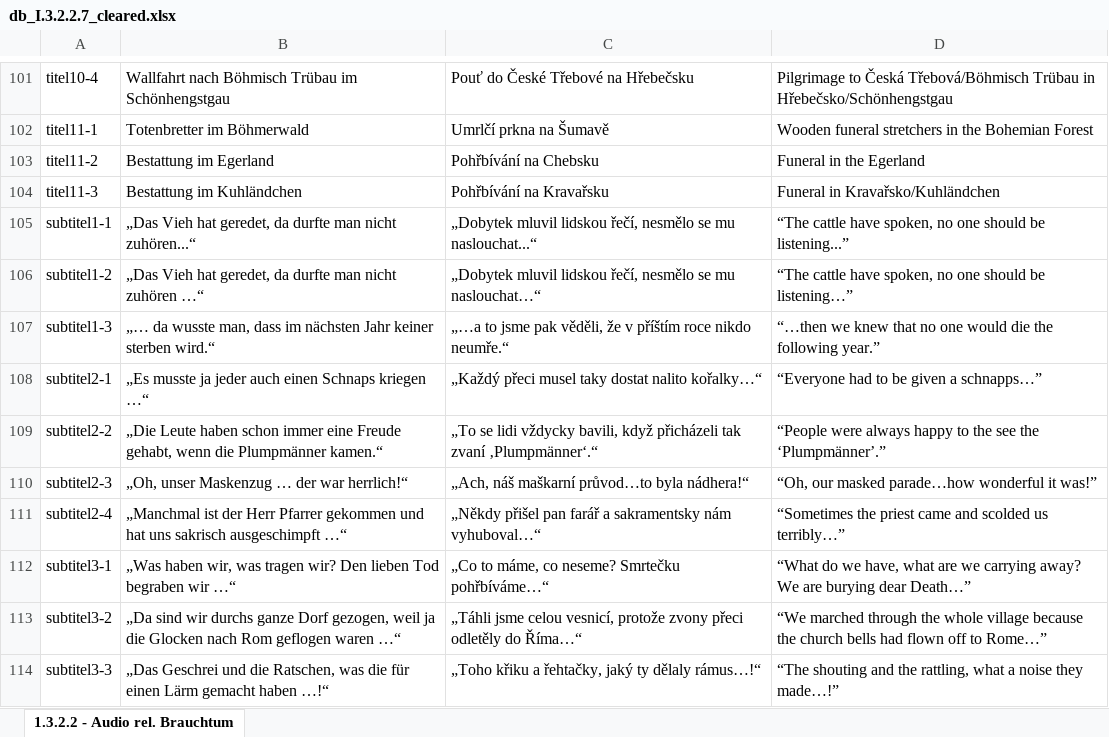
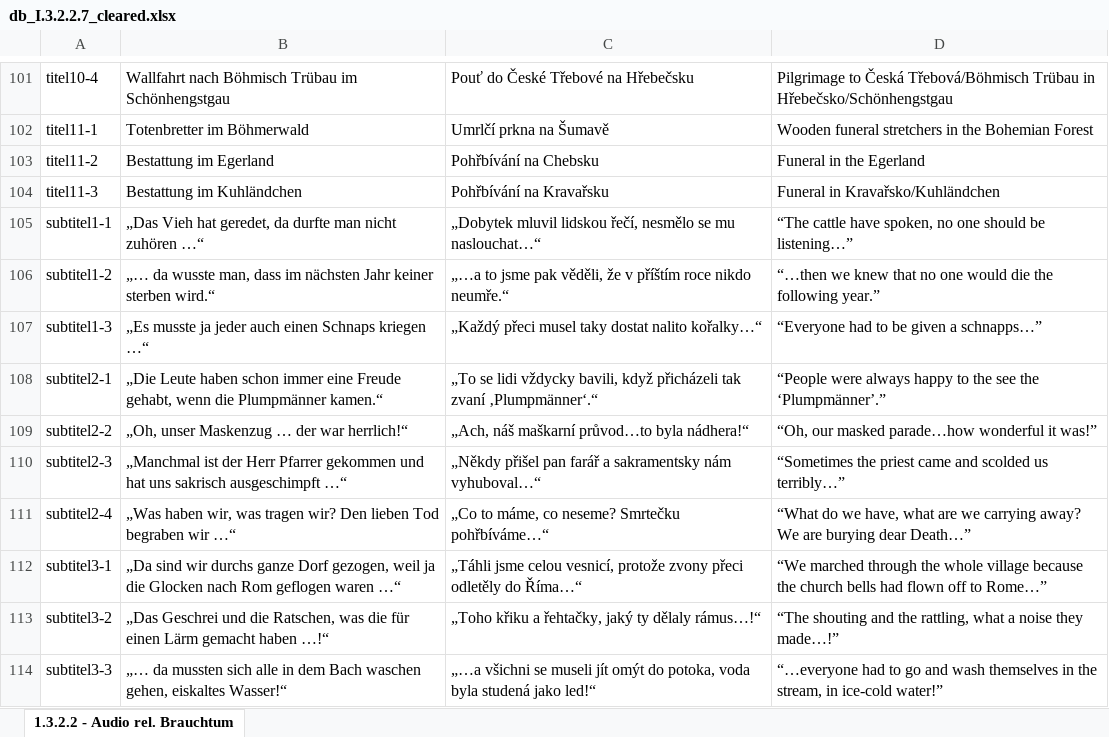
Before and after one commit to 95lux/brauchtum, an Excel workbook: db/db_I.3.2.2.7_cleared.xlsx, sheet 1.3.2.2 - Audio rel. Brauchtum, drawn as a sheet; only a part is shown, gaps mark what is left out; values as stored, in another font and other column widths than the file's, no borders; the diff covers the shown part only; the diff names each change by its address in the sheet, - before the commit and + after, or states it on an @@ line.

```diff
--- a/db/db_I.3.2.2.7_cleared.xlsx (sheet 1.3.2.2 - Audio rel. Brauchtum)
+++ b/db/db_I.3.2.2.7_cleared.xlsx (sheet 1.3.2.2 - Audio rel. Brauchtum)
-B105: …man nicht zuhören...“
+B105: …man nicht zuhören …“
-C105: …se mu naslouchat...“
+C105: …se mu naslouchat…“
-D105: …should be listening...”
+D105: …should be listening…”
-B106: „Das Vieh hat geredet, da durfte man nicht zuhören …“
+B106: „… da wusste man, dass im nächsten Jahr keiner sterben wird.“
-C106: „Dobytek mluvil lidskou řečí, nesmělo se mu naslouchat…“
+C106: „…a to jsme pak věděli, že v příštím roce nikdo neumře.“
-D106: “The cattle have spoken, no one should be listening…”
+D106: “…then we knew that no one would die the following year.”
-B107: „… da wusste man, dass im nächsten Jahr keiner sterben wird.“
+B107: „Es musste ja jeder auch einen Schnaps kriegen …“
-C107: „…a to jsme pak věděli, že v příštím roce nikdo neumře.“
+C107: „Každý přeci musel taky dostat nalito kořalky…“
-D107: “…then we knew that no one would die the following year.”
+D107: “Everyone had to be given a schnapps…”
-B108: „Es musste ja jeder auch einen Schnaps kriegen …“
+B108: „Die Leute haben schon immer eine Freude gehabt, wenn die Plumpmänner kamen.“
-C108: „Každý přeci musel taky dostat nalito kořalky…“
+C108: „To se lidi vždycky bavili, když přicházeli tak zvaní ‚Plumpmänner‘.“
-D108: “Everyone had to be given a schnapps…”
+D108: “People were always happy to the see the ‘Plumpmänner’.”
-B109: „Die Leute haben schon immer eine Freude gehabt, wenn die Plumpmänner kamen.“
+B109: „Oh, unser Maskenzug … der war herrlich!“
-C109: „To se lidi vždycky bavili, když přicházeli tak zvaní ‚Plumpmänner‘.“
+C109: „Ach, náš maškarní průvod…to byla nádhera!“
-D109: “People were always happy to the see the ‘Plumpmänner’.”
+D109: “Oh, our masked parade…how wonderful it was!”
-B110: „Oh, unser Maskenzug … der war herrlich!“
+B110: „Manchmal ist der Herr Pfarrer gekommen und hat uns sakrisch ausgeschimpft …“
-C110: „Ach, náš maškarní průvod…to byla nádhera!“
+C110: „Někdy přišel pan farář a sakramentsky nám vyhuboval…“
-D110: “Oh, our masked parade…how wonderful it was!”
+D110: “Sometimes the priest came and scolded us terribly…”
-B111: „Manchmal ist der Herr Pfarrer gekommen und hat uns sakrisch ausgeschimpft …“
+B111: „Was haben wir, was tragen wir? Den lieben Tod begraben wir …“
-C111: „Někdy přišel pan farář a sakramentsky nám vyhuboval…“
+C111: „Co to máme, co neseme? Smrtečku pohřbíváme…“
-D111: “Sometimes the priest came and scolded us terribly…”
+D111: “What do we have, what are we carrying away? We are burying dear Death…”
-B112: „Was haben wir, was tragen wir? Den lieben Tod begraben wir …“
+B112: „Da sind wir durchs ganze Dorf gezogen, weil ja die Glocken nach Rom geflogen waren …“
-C112: „Co to máme, co neseme? Smrtečku pohřbíváme…“
+C112: „Táhli jsme celou vesnicí, protože zvony přeci odletěly do Říma…“
-D112: “What do we have, what are we carrying away? We are burying dear Death…”
+D112: “We marched through the whole village because the church bells had flown off to Rome…”
-B113: „Da sind wir durchs ganze Dorf gezogen, weil ja die Glocken nach Rom geflogen waren …“
+B113: „Das Geschrei und die Ratschen, was die für einen Lärm gemacht haben …!“
-C113: „Táhli jsme celou vesnicí, protože zvony přeci odletěly do Říma…“
+C113: „Toho křiku a řehtačky, jaký ty dělaly rámus…!“
-D113: “We marched through the whole village because the church bells had flown off to Rome…”
+D113: “The shouting and the rattling, what a noise they made…!”
-B114: „Das Geschrei und die Ratschen, was die für einen Lärm gemacht haben …!“
+B114: „… da mussten sich alle in dem Bach waschen gehen, eiskaltes Wasser!“
-C114: „Toho křiku a řehtačky, jaký ty dělaly rámus…!“
+C114: „…a všichni se museli jít omýt do potoka, voda byla studená jako led!“
-D114: “The shouting and the rattling, what a noise they made…!”
+D114: “…everyone had to go and wash themselves in the stream, in ice-cold water!”
```
Also changed, not shown: 111 edited cells elsewhere in this sheet, 10 other files.
